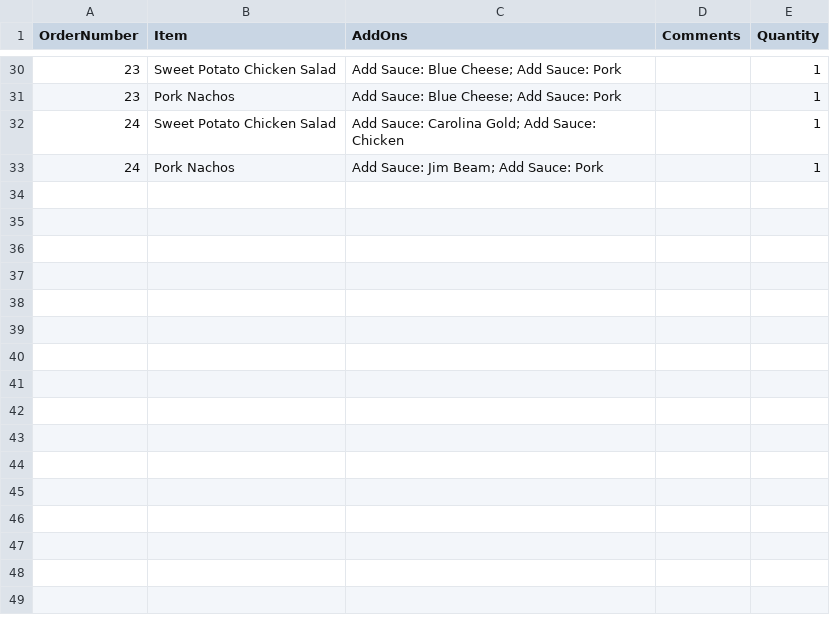
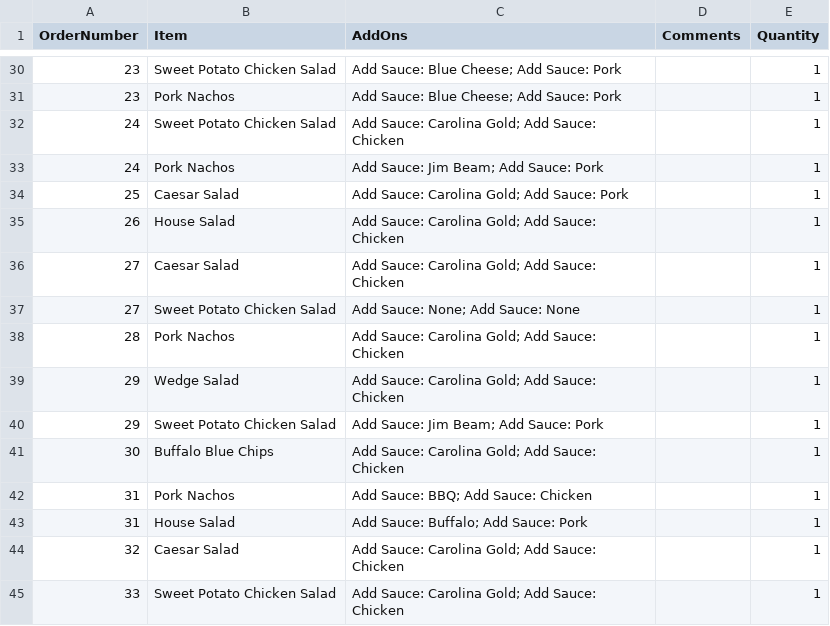
Before and after one commit to ninuljaja/Sprint2, a CSV file: OrderDetails.csv, drawn as a sheet; only a part is shown, gaps mark what is left out; the diff names each change by its address in the sheet, - before the commit and + after, or states it on an @@ line.

Commit message:
correctPlaceOrder

```diff
--- a/OrderDetails.csv
+++ b/OrderDetails.csv
+row 34: 25 | Caesar Salad | Add Sauce: Carolina Gold; Add Sauce: Pork |  | 1
+row 35: 26 | House Salad | Add Sauce: Carolina Gold; Add Sauce: Chicken |  | 1
+row 36: 27 | Caesar Salad | Add Sauce: Carolina Gold; Add Sauce: Chicken |  | 1
+row 37: 27 | Sweet Potato Chicken Salad | Add Sauce: None; Add Sauce: None |  | 1
+row 38: 28 | Pork Nachos | Add Sauce: Carolina Gold; Add Sauce: Chicken |  | 1
+row 39: 29 | Wedge Salad | Add Sauce: Carolina Gold; Add Sauce: Chicken |  | 1
+row 40: 29 | Sweet Potato Chicken Salad | Add Sauce: Jim Beam; Add Sauce: Pork |  | 1
+row 41: 30 | Buffalo Blue Chips | Add Sauce: Carolina Gold; Add Sauce: Chicken |  | 1
+row 42: 31 | Pork Nachos | Add Sauce: BBQ; Add Sauce: Chicken |  | 1
+row 43: 31 | House Salad | Add Sauce: Buffalo; Add Sauce: Pork |  | 1
+row 44: 32 | Caesar Salad | Add Sauce: Carolina Gold; Add Sauce: Chicken |  | 1
+row 45: 33 | Sweet Potato Chicken Salad | Add Sauce: Carolina Gold; Add Sauce: Chicken |  | 1
```
Also changed, not shown: Orders.csv, Tables.csv, 9 other files.
